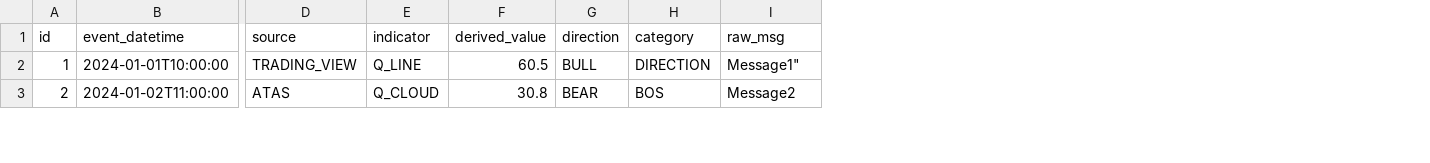
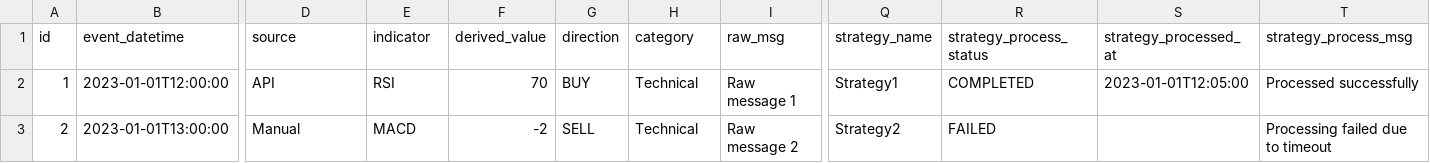
Before and after one commit to reachkrishnaraj/trade-app, a CSV file: src/main/resources/config/liquibase/data/notification_event_data.csv, drawn as a sheet; only a part is shown, gaps mark what is left out; the diff covers the shown part only; the diff names each change by its address in the sheet, - before the commit and + after, or states it on an @@ line.

```diff
--- a/src/main/resources/config/liquibase/data/notification_event_data.csv
+++ b/src/main/resources/config/liquibase/data/notification_event_data.csv
+column Q (strategy_name), rows 2-3: Strategy1 | Strategy2
+column R (strategy_process_status), rows 2-3: COMPLETED | FAILED
+column S (strategy_processed_at), row 2: 2023-01-01T12:05:00
+column T (strategy_process_msg), rows 2-3: Processed successfully | Processing failed due to timeout
-B2 (event_datetime): 2024-01-01T10:00:00
+B2 (event_datetime): 2023-01-01T12:00:00
-D2 (source): TRADING_VIEW
+D2 (source): API
-E2 (indicator): Q_LINE
+E2 (indicator): RSI
-F2 (derived_value): 60.5
+F2 (derived_value): 70
-G2 (direction): BULL
+G2 (direction): BUY
-H2 (category): DIRECTION
+H2 (category): Technical
-I2 (raw_msg): Message1"
+I2 (raw_msg): Raw message 1
-B3 (event_datetime): 2024-01-02T11:00:00
+B3 (event_datetime): 2023-01-01T13:00:00
-D3 (source): ATAS
+D3 (source): Manual
-E3 (indicator): Q_CLOUD
+E3 (indicator): MACD
-F3 (derived_value): 30.8
+F3 (derived_value): -2
-G3 (direction): BEAR
+G3 (direction): SELL
-H3 (category): BOS
+H3 (category): Technical
-I3 (raw_msg): Message2
+I3 (raw_msg): Raw message 2
```
Also changed, not shown: 27 edited cells elsewhere in this file, src/main/resources/config/liquibase/data/trade_data.csv, 31 other files.
